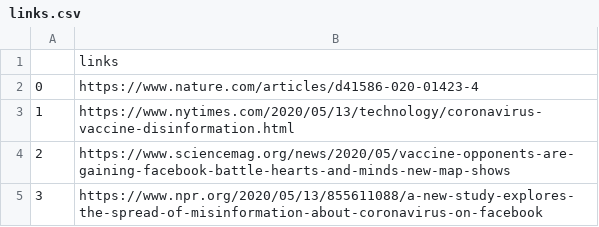
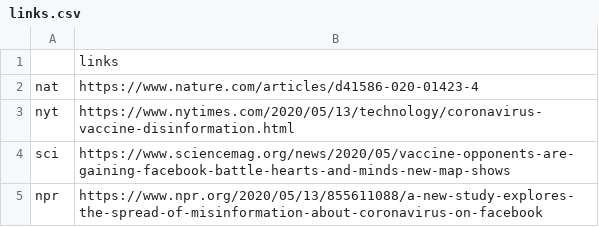
Before and after one commit to nngabe/ct_tools, a CSV file: out_search/14-05-2020_12:32:55/links.csv, drawn as a sheet.

Commit message:
Update links.csv

```diff
--- a/out_search/14-05-2020_12:32:55/links.csv
+++ b/out_search/14-05-2020_12:32:55/links.csv
@@ -1,5 +1,5 @@
 ,links
-0,https://www.nature.com/articles/d41586-020-01423-4
-1,https://www.nytimes.com/2020/05/13/technology/coronavirus-vaccine-disinformation.html
-2,https://www.sciencemag.org/news/2020/05/vaccine-opponents-are-gaining-facebook-battle-hearts-and-minds-new-map-shows
-3,https://www.npr.org/2020/05/13/855611088/a-new-study-explores-the-spread-of-misinformation-about-coronavirus-on-facebook
+nat,https://www.nature.com/articles/d41586-020-01423-4
+nyt,https://www.nytimes.com/2020/05/13/technology/coronavirus-vaccine-disinformation.html
+sci,https://www.sciencemag.org/news/2020/05/vaccine-opponents-are-gaining-facebook-battle-hearts-and-minds-new-map-shows
+npr,https://www.npr.org/2020/05/13/855611088/a-new-study-explores-the-spread-of-misinformation-about-coronavirus-on-facebook
```
